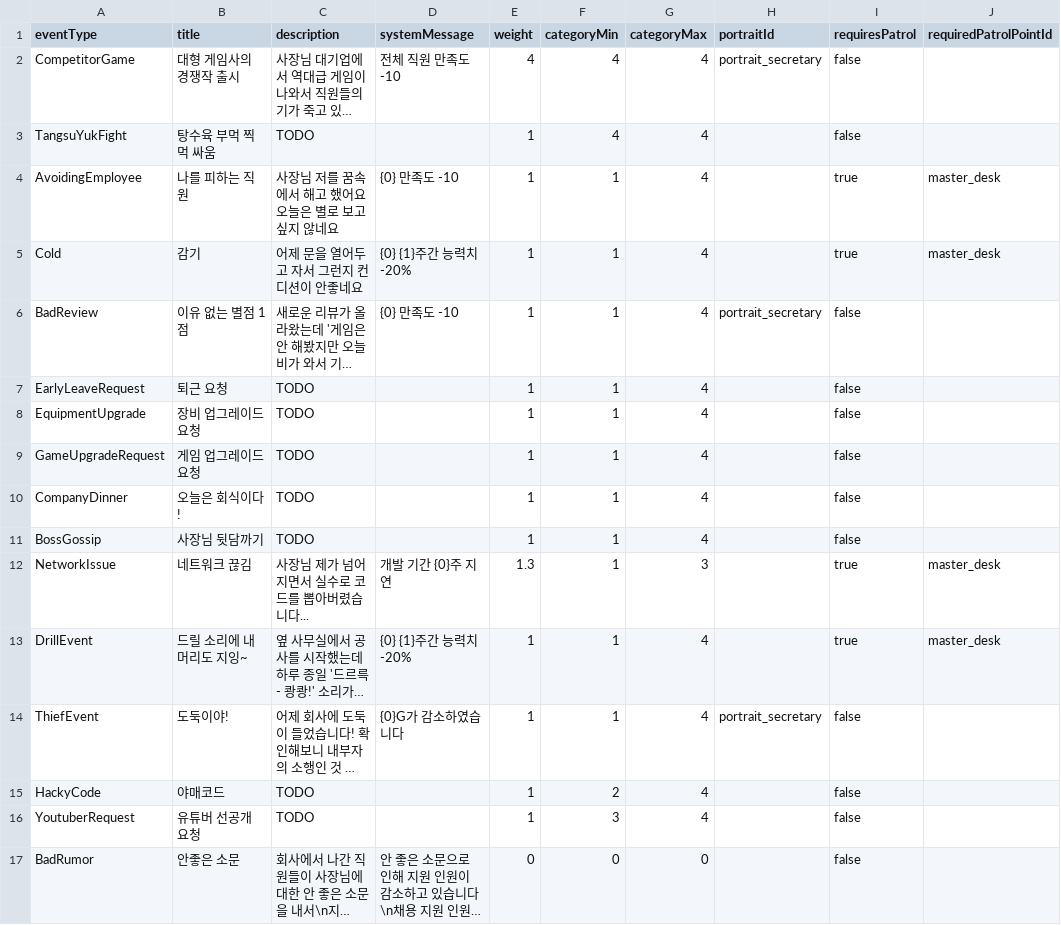
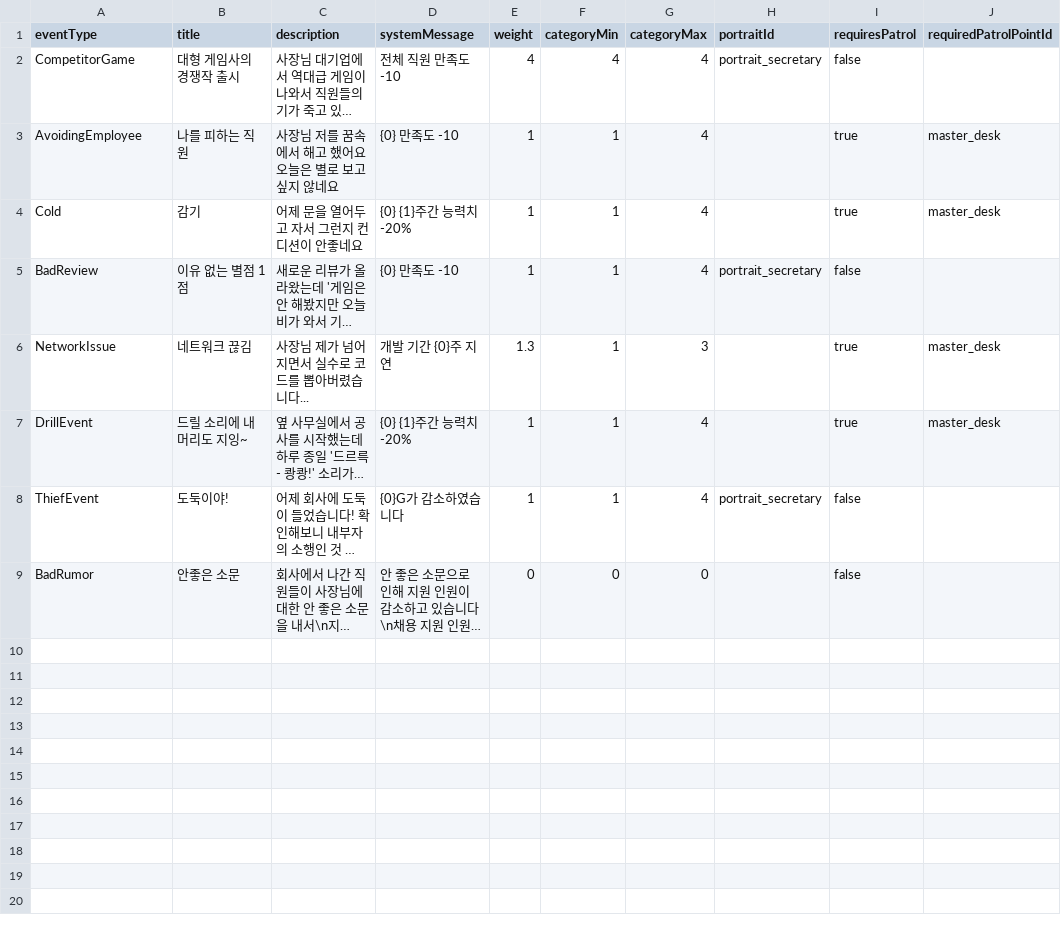
Before and after one commit to DongjunGu/GameDevTycoon, a CSV file: Assets/Scripts/InGame/RandomEvent/RandomEvent_Chart.csv, drawn as a sheet; long unchanged cells end in …; the diff names each change by its address in the sheet, - before the commit and + after, or states it on an @@ line.

Commit message:
feat: 퀘스트 UI 상시 표시 + 랜덤이벤트 데드/중복 정리
  - QuestItemSimple 프리팹 추가 (description + 0/1 진행도 텍스트만)
  - QuestUI 상시 표시 전환 (Awake 비활성화 제거, Start에서 Show)
  - RandomEvents_Dev: YoutuberRequest 단일 풀 중복 등록 제거 (선택지 풀에서만 유지)
  - GameUpgradeRequest 완전 제거 (코드/enum/차트 모두 미구현 TODO 상태였음)
  - RandomEvent_Chart.csv: 선택지 풀로 이전된 7개 데드 행 삭제
    (TangsuYukFight, EarlyLeaveRequest, EquipmentUpgrade,
     CompanyDinner, BossGossip, HackyCode, YoutuberRequest)

```diff
--- a/Assets/Scripts/InGame/RandomEvent/RandomEvent_Chart.csv
+++ b/Assets/Scripts/InGame/RandomEvent/RandomEvent_Chart.csv
-row 3: TangsuYukFight | 탕수육 부먹 찍먹 싸움 | TODO |  | 1 | 4 | 4 |  | false
-row 7: EarlyLeaveRequest | 퇴근 요청 | TODO |  | 1 | 1 | 4 |  | false
-row 8: EquipmentUpgrade | 장비 업그레이드 요청 | TODO |  | 1 | 1 | 4 |  | false
-row 9: GameUpgradeRequest | 게임 업그레이드 요청 | TODO |  | 1 | 1 | 4 |  | false
-row 10: CompanyDinner | 오늘은 회식이다! | TODO |  | 1 | 1 | 4 |  | false
-row 11: BossGossip | 사장님 뒷담까기 | TODO |  | 1 | 1 | 4 |  | false
-row 15: HackyCode | 야매코드 | TODO |  | 1 | 2 | 4 |  | false
-row 16: YoutuberRequest | 유튜버 선공개 요청 | TODO |  | 1 | 3 | 4 |  | false
```
Also changed, not shown: 9 other files.
